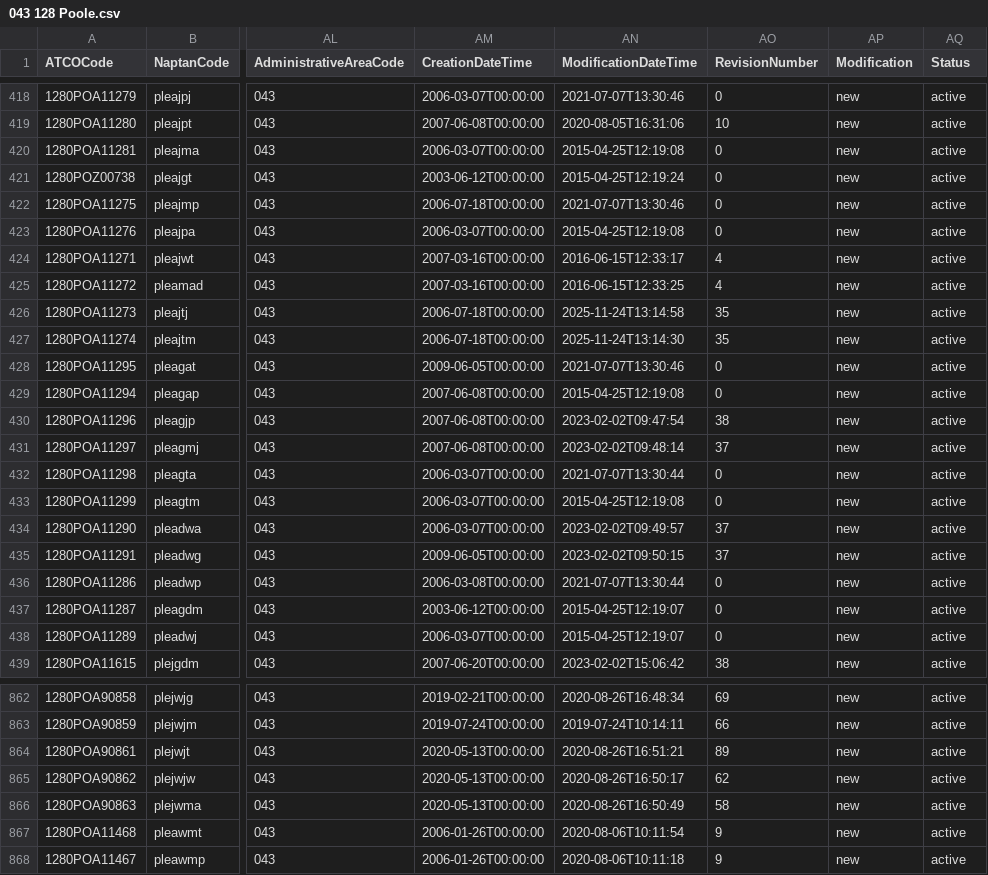
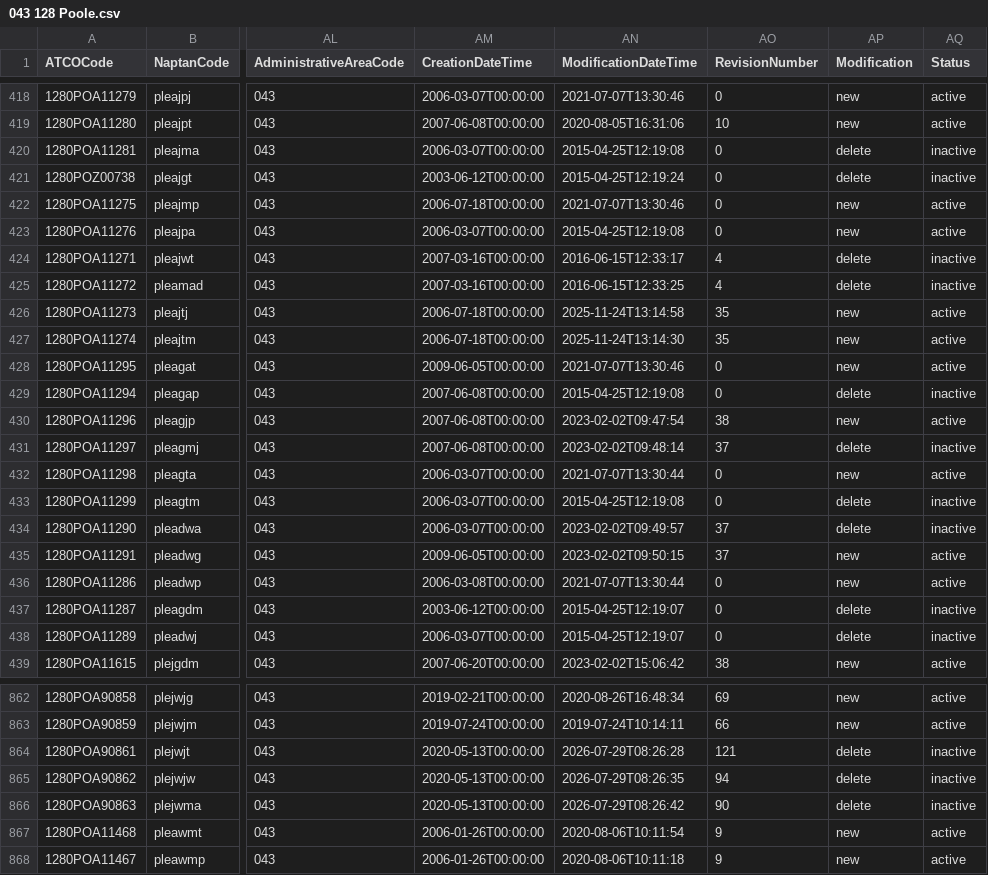
Before and after one commit to bustimes/scrapings, a CSV file: naptan/043 128 Poole.csv, drawn as a sheet; only a part is shown, gaps mark what is left out; the diff covers the shown part only; the diff names each change by its address in the sheet, - before the commit and + after, or states it on an @@ line.

```diff
--- a/naptan/043 128 Poole.csv
+++ b/naptan/043 128 Poole.csv
-AP420:AP421 (Modification): new
+AP420:AP421 (Modification): delete
-AQ420:AQ421 (Status): active
+AQ420:AQ421 (Status): inactive
-AP424:AP425 (Modification): new
+AP424:AP425 (Modification): delete
-AQ424:AQ425 (Status): active
+AQ424:AQ425 (Status): inactive
-AP429 (Modification): new
+AP429 (Modification): delete
-AQ429 (Status): active
+AQ429 (Status): inactive
-AP431 (Modification): new
+AP431 (Modification): delete
-AQ431 (Status): active
+AQ431 (Status): inactive
-AP433:AP434 (Modification): new
+AP433:AP434 (Modification): delete
-AQ433:AQ434 (Status): active
+AQ433:AQ434 (Status): inactive
-AP437:AP438 (Modification): new
+AP437:AP438 (Modification): delete
-AQ437:AQ438 (Status): active
+AQ437:AQ438 (Status): inactive
-AN864 (ModificationDateTime): 2020-08-26T16:51:21
+AN864 (ModificationDateTime): 2026-07-29T08:26:28
-AO864 (RevisionNumber): 89
+AO864 (RevisionNumber): 121
-AP864:AP866 (Modification): new
+AP864:AP866 (Modification): delete
-AQ864:AQ866 (Status): active
+AQ864:AQ866 (Status): inactive
-AN865 (ModificationDateTime): 2020-08-26T16:50:17
+AN865 (ModificationDateTime): 2026-07-29T08:26:35
-AO865 (RevisionNumber): 62
+AO865 (RevisionNumber): 94
-AN866 (ModificationDateTime): 2020-08-26T16:50:49
+AN866 (ModificationDateTime): 2026-07-29T08:26:42
-AO866 (RevisionNumber): 58
+AO866 (RevisionNumber): 90
```
Also changed, not shown: 122 edited cells elsewhere in this file, naptan/005 129 Bournemouth.csv, naptan/051 017 South Gloucestershire.csv, 16 other files.
